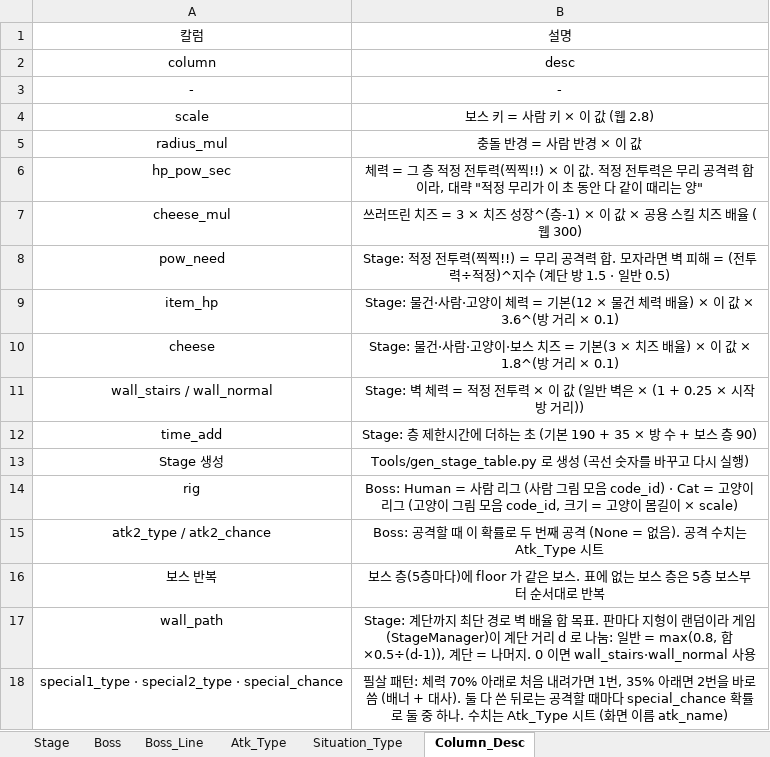
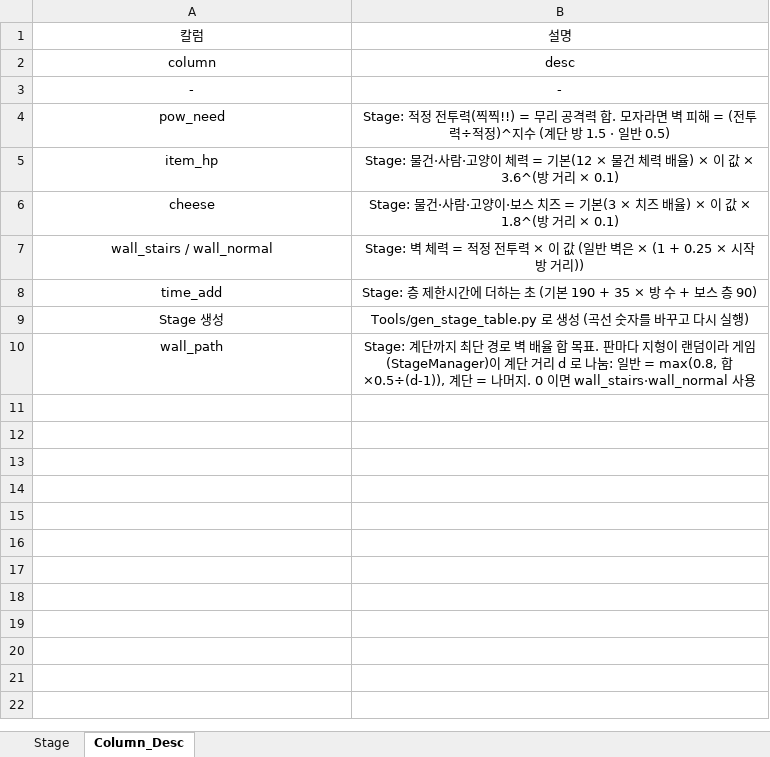
Before and after one commit to inory16351/NKK_PROJECT, an Excel workbook: Data_Table/스테이지 테이블.xlsx, sheet Column_Desc, drawn as a sheet; values as stored, in another font and other column widths than the file's, no borders; the diff names each change by its address in the sheet, - before the commit and + after, or states it on an @@ line.

```diff
--- a/Data_Table/스테이지 테이블.xlsx (sheet Column_Desc)
+++ b/Data_Table/스테이지 테이블.xlsx (sheet Column_Desc)
-sheet tab: Boss
-sheet tab: Boss_Line
-sheet tab: Atk_Type
-sheet tab: Situation_Type
-row 4: scale | 보스 키 = 사람 키 × 이 값 (웹 2.8)
-row 5: radius_mul | 충돌 반경 = 사람 반경 × 이 값
-row 6: hp_pow_sec | 체력 = 그 층 적정 전투력(찍찍!!) × 이 값. 적정 전투력은 무리 공격력 합이라, 대략 "적정 무리가 이 초 동안 다 같이 때리는 양"
-row 7: cheese_mul | 쓰러뜨린 치즈 = 3 × 치즈 성장^(층-1) × 이 값 × 공용 스킬 치즈 배율 (웹 300)
-row 14: rig | Boss: Human = 사람 리그 (사람 그림 모음 code_id) · Cat = 고양이 리그 (고양이 그림 모음 code_id, 크기 = 고양이 몸길이 × scale)
-row 15: atk2_type / atk2_chance | Boss: 공격할 때 이 확률로 두 번째 공격 (None = 없음). 공격 수치는 Atk_Type 시트
-row 16: 보스 반복 | 보스 층(5층마다)에 floor 가 같은 보스. 표에 없는 보스 층은 5층 보스부터 순서대로 반복
-row 18: special1_type · special2_type · special_chance | 필살 패턴: 체력 70% 아래로 처음 내려가면 1번, 35% 아래면 2번을 바로 씀 (배너 + 대사). 둘 다 쓴 뒤로는 공격할 때마다 special_chance 확률로 둘 중 하나. 수치는 Atk_Type 시트 (화면 이름 atk_name)
```
Also changed, not shown: 37 other files.
